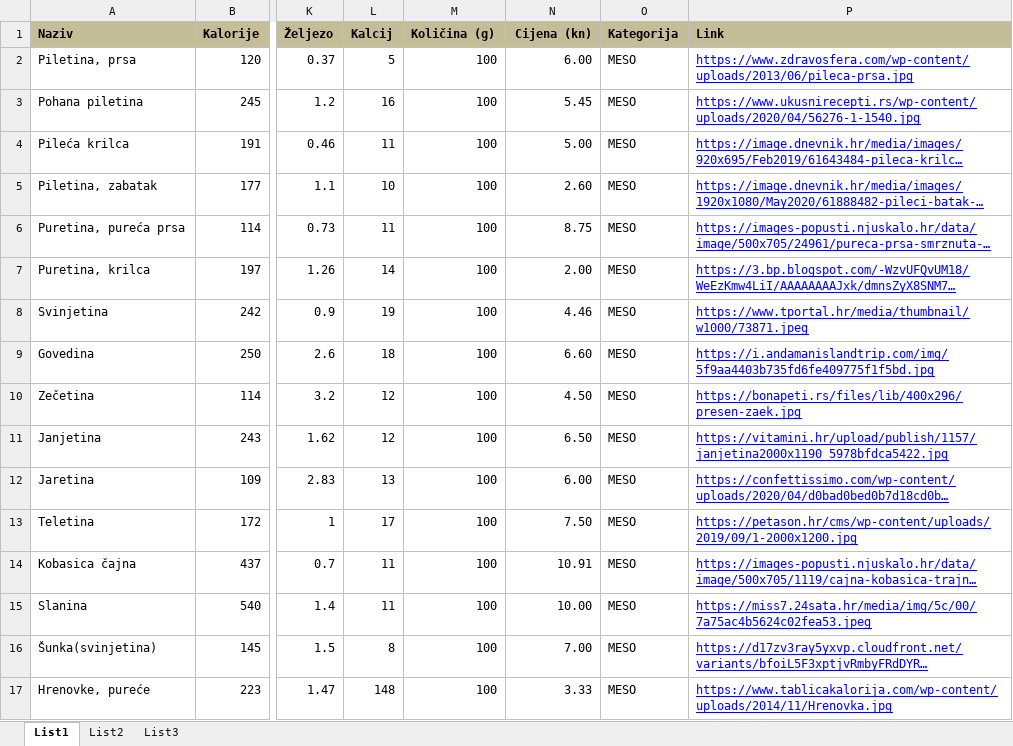
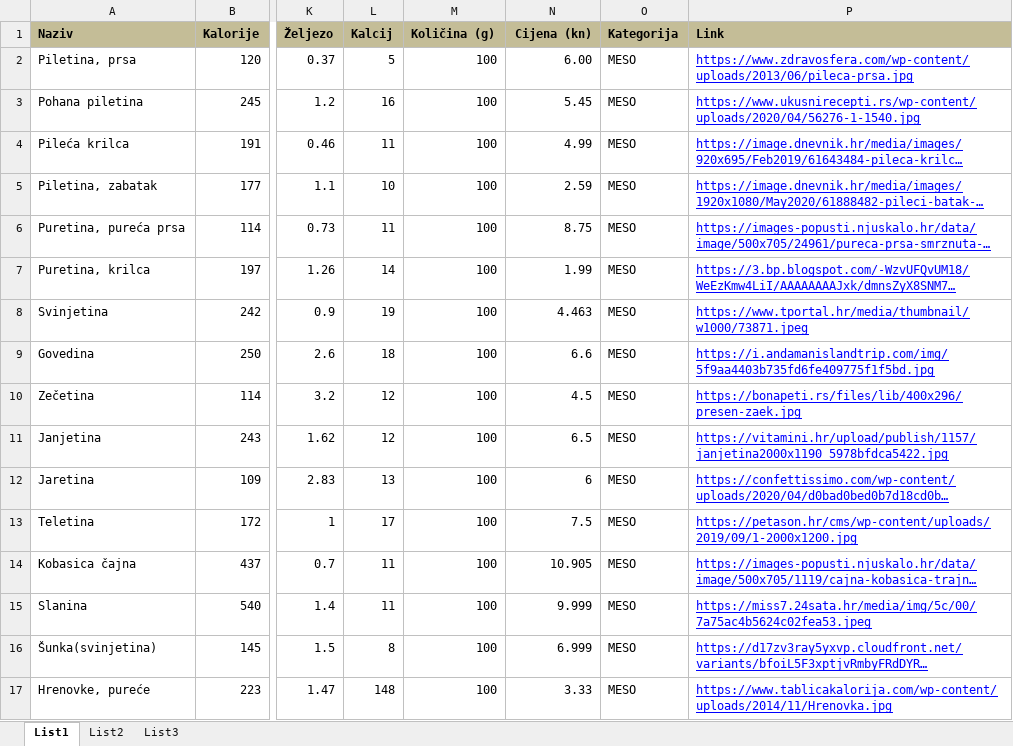
Before and after one commit to Branciii/DietProblem, an Excel workbook: TablicaNamirnica.xlsx, sheet List1, drawn as a sheet; only a part is shown, gaps mark what is left out; long unchanged cells end in …; values as stored, in another font and other column widths than the file's, no borders; the diff covers the shown part only; the diff names each change by its address in the sheet, - before the commit and + after, or states it on an @@ line.

```diff
--- a/TablicaNamirnica.xlsx (sheet List1)
+++ b/TablicaNamirnica.xlsx (sheet List1)
-N4 (Cijena (kn)): 5.00
+N4 (Cijena (kn)): 4.99
-N5 (Cijena (kn)): 2.60
+N5 (Cijena (kn)): 2.59
-N7 (Cijena (kn)): 2.00
+N7 (Cijena (kn)): 1.99
-N8 (Cijena (kn)): 4.46
+N8 (Cijena (kn)): 4.463
-N9 (Cijena (kn)): 6.60
+N9 (Cijena (kn)): 6.6
-N10 (Cijena (kn)): 4.50
+N10 (Cijena (kn)): 4.5
-N11 (Cijena (kn)): 6.50
+N11 (Cijena (kn)): 6.5
-N12 (Cijena (kn)): 6.00
+N12 (Cijena (kn)): 6
-N13 (Cijena (kn)): 7.50
+N13 (Cijena (kn)): 7.5
-N14 (Cijena (kn)): 10.91
+N14 (Cijena (kn)): 10.905
-N15 (Cijena (kn)): 10.00
+N15 (Cijena (kn)): 9.999
-N16 (Cijena (kn)): 7.00
+N16 (Cijena (kn)): 6.999
```
Also changed, not shown: 175 edited cells elsewhere in this sheet, 15 other files.
